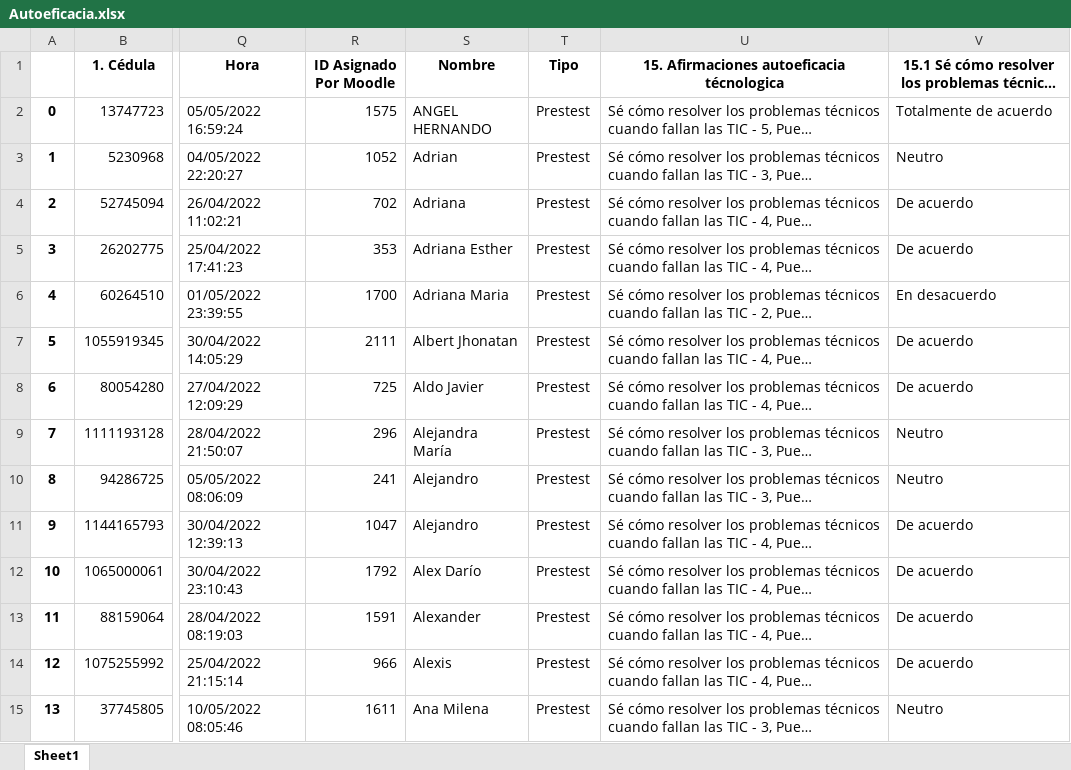
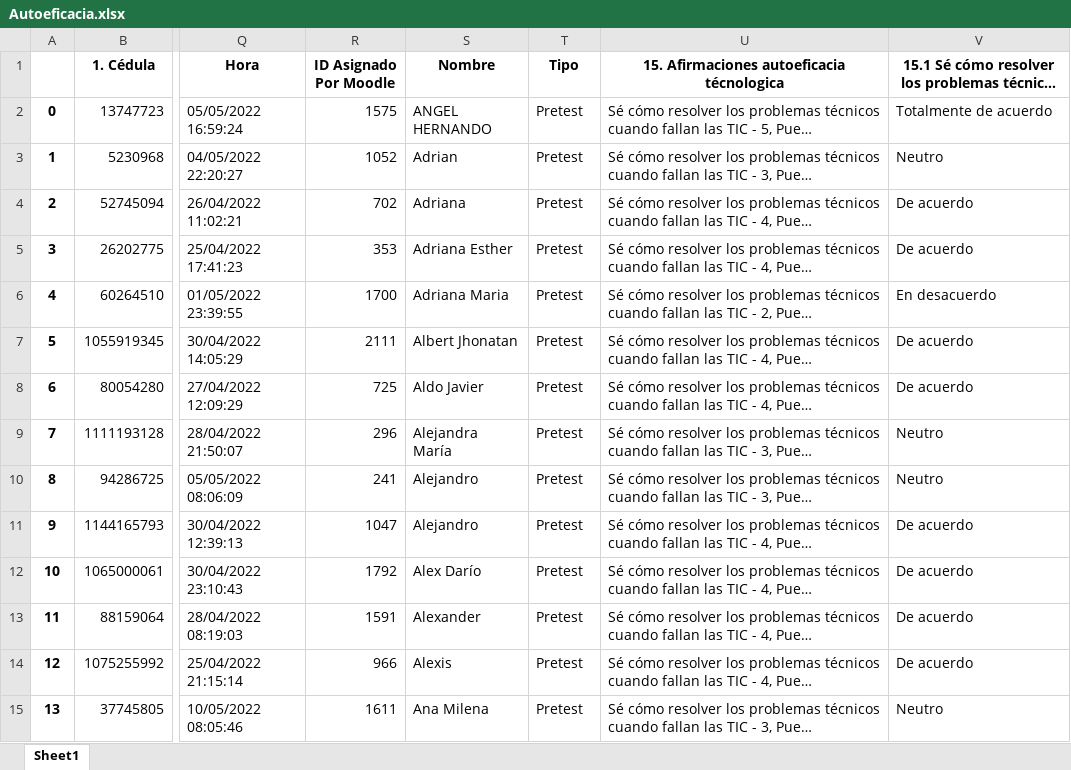
Before and after one commit to Grupo-Informatica-Educativa/CFK2022, an Excel workbook: data/c_pages/cohorte1/inicial/Autoeficacia.xlsx, sheet Sheet1, drawn as a sheet; only a part is shown, gaps mark what is left out; long unchanged cells end in …; values as stored, in another font and other column widths than the file's, no borders; the diff covers the shown part only; the diff names each change by its address in the sheet, - before the commit and + after, or states it on an @@ line.

```diff
--- a/data/c_pages/cohorte1/inicial/Autoeficacia.xlsx (sheet Sheet1)
+++ b/data/c_pages/cohorte1/inicial/Autoeficacia.xlsx (sheet Sheet1)
-T2:T15 (Tipo): Prestest
+T2:T15 (Tipo): Pretest
```
Also changed, not shown: 432 edited cells elsewhere in this sheet, data/c_pages/cohorte1/inicial/Conocimiento.xlsx, data/c_pages/cohorte1/inicial/Género.xlsx, 5 other files.
